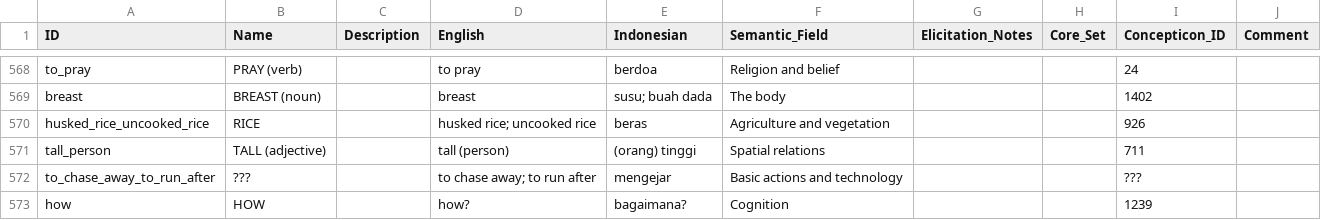
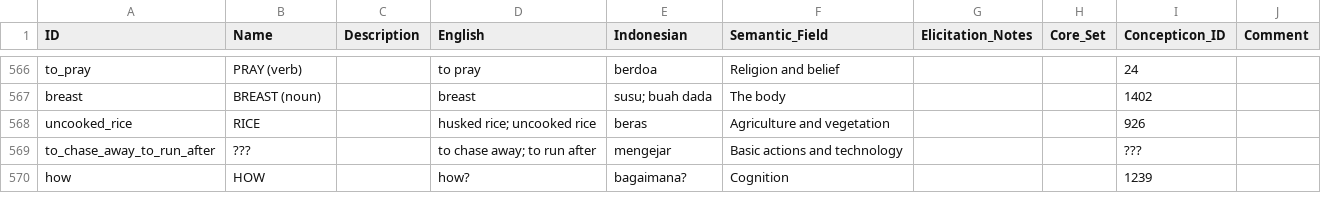
Before and after one commit to xrotwang/lexirumah-data, a CSV file: cldf/parameters.csv, drawn as a sheet; only a part is shown, gaps mark what is left out; the diff covers the shown part only.

```diff
--- a/cldf/parameters.csv
+++ b/cldf/parameters.csv
@@ -569,4 +567,3 @@ to_pray,PRAY (verb),,to pray,berdoa,Religion and belief,,,24,
 breast,BREAST (noun),,breast,susu; buah dada,The body,,,1402,
-husked_rice_uncooked_rice,RICE,,husked rice; uncooked rice,beras,Agriculture and vegetation,,,926,
-tall_person,TALL (adjective),,tall (person),(orang) tinggi,Spatial relations,,,711,
+uncooked_rice,RICE,,husked rice; uncooked rice,beras,Agriculture and vegetation,,,926,
 to_chase_away_to_run_after,???,,to chase away; to run after,mengejar,Basic actions and technology,,,???,
```
Also changed, not shown: 5 added rows, 8 removed rows, 1 moved row and 73 edited cells elsewhere in this file, 1 other file.
